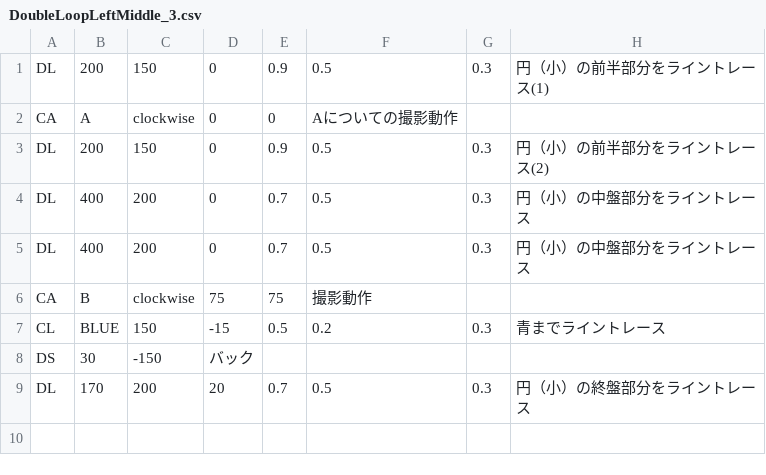
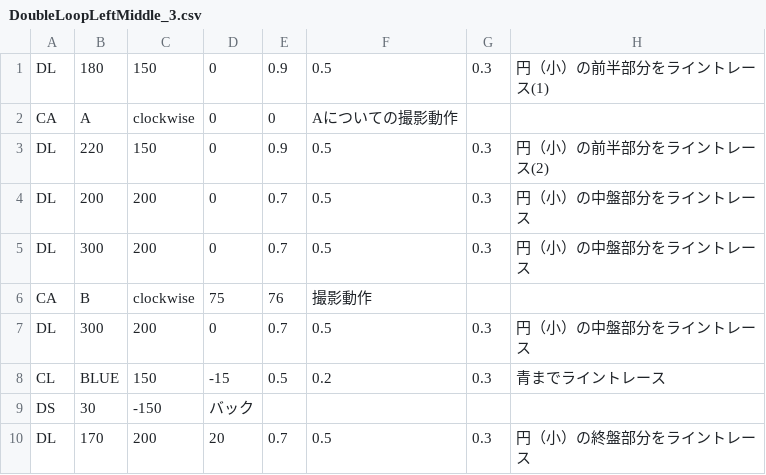
Before and after one commit to KatLab-MiyazakiUniv/etrobocon2023, a CSV file: datafiles/datafile_parts/DoubleLoopLeftMiddle_3.csv, drawn as a sheet.

```diff
--- a/datafiles/datafile_parts/DoubleLoopLeftMiddle_3.csv
+++ b/datafiles/datafile_parts/DoubleLoopLeftMiddle_3.csv
@@ -1,7 +1,8 @@
-DL,200,150,0,0.9,0.5,0.3,円（小）の前半部分をライントレース(1)
+DL,180,150,0,0.9,0.5,0.3,円（小）の前半部分をライントレース(1)
 CA,A,clockwise,0,0,Aについての撮影動作
-DL,200,150,0,0.9,0.5,0.3,円（小）の前半部分をライントレース(2)
-DL,400,200,0,0.7,0.5,0.3,円（小）の中盤部分をライントレース
-DL,400,200,0,0.7,0.5,0.3,円（小）の中盤部分をライントレース
-CA,B,clockwise,75,75,撮影動作
+DL,220,150,0,0.9,0.5,0.3,円（小）の前半部分をライントレース(2)
+DL,200,200,0,0.7,0.5,0.3,円（小）の中盤部分をライントレース
+DL,300,200,0,0.7,0.5,0.3,円（小）の中盤部分をライントレース
+CA,B,clockwise,75,76,撮影動作
+DL,300,200,0,0.7,0.5,0.3,円（小）の中盤部分をライントレース
 CL,BLUE,150,-15,0.5,0.2,0.3,青までライントレース
```
Also changed, not shown: datafiles/DoubleLoopLeft.csv, datafiles/LineTraceLeft.csv, 5 other files.
